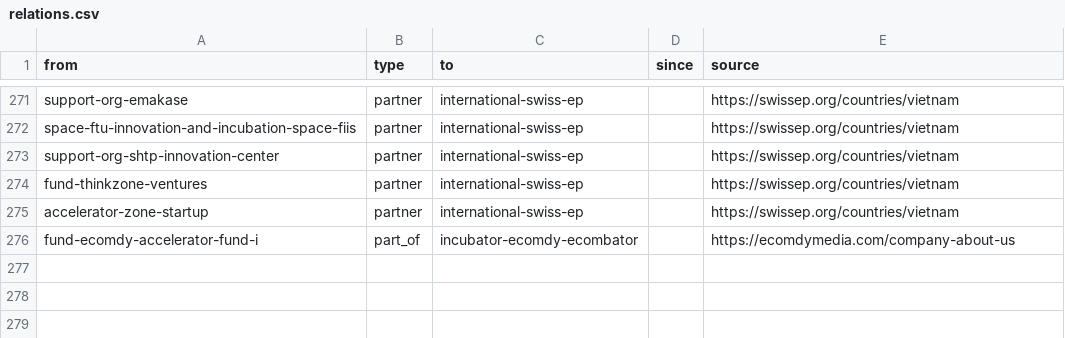
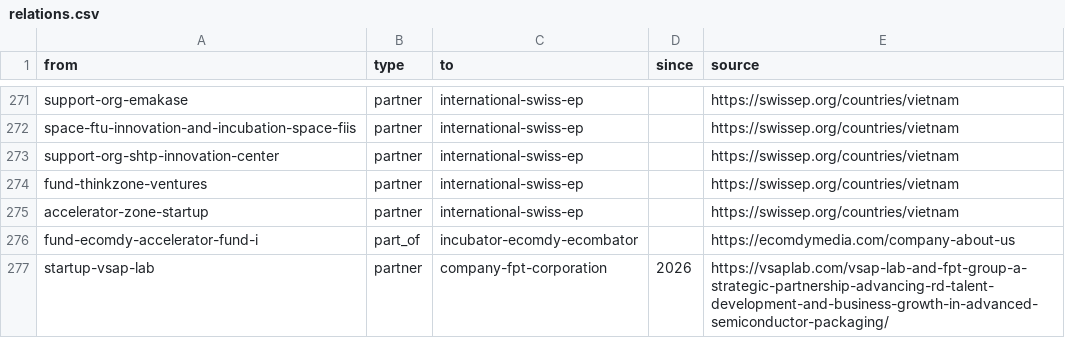
Before and after one commit to QuanZ0gravity/vietnam-innovation-ecosystem, a CSV file: data/da-nang/relations.csv, drawn as a sheet; only a part is shown, gaps mark what is left out; the diff names each change by its address in the sheet, - before the commit and + after, or states it on an @@ line.

Commit message:
Thêm VSAP Lab: Lab-Fab đóng gói bán dẫn tiên tiến tại Đà Nẵng
Signed-off-by: Chuong Nguyen <vanchuong.nguyen@greensystem.vn>

```diff
--- a/data/da-nang/relations.csv
+++ b/data/da-nang/relations.csv
+row 277: startup-vsap-lab | partner | company-fpt-corporation | 2026 | https://vsaplab.com/vsap-lab-and-fpt-group-a-strategic-partnership-advancing-rd-talent-development-and-business-growth-in-advanced-semiconductor-packaging/
```
Also changed, not shown: data/da-nang/not-duplicates.csv, 3 other files.
